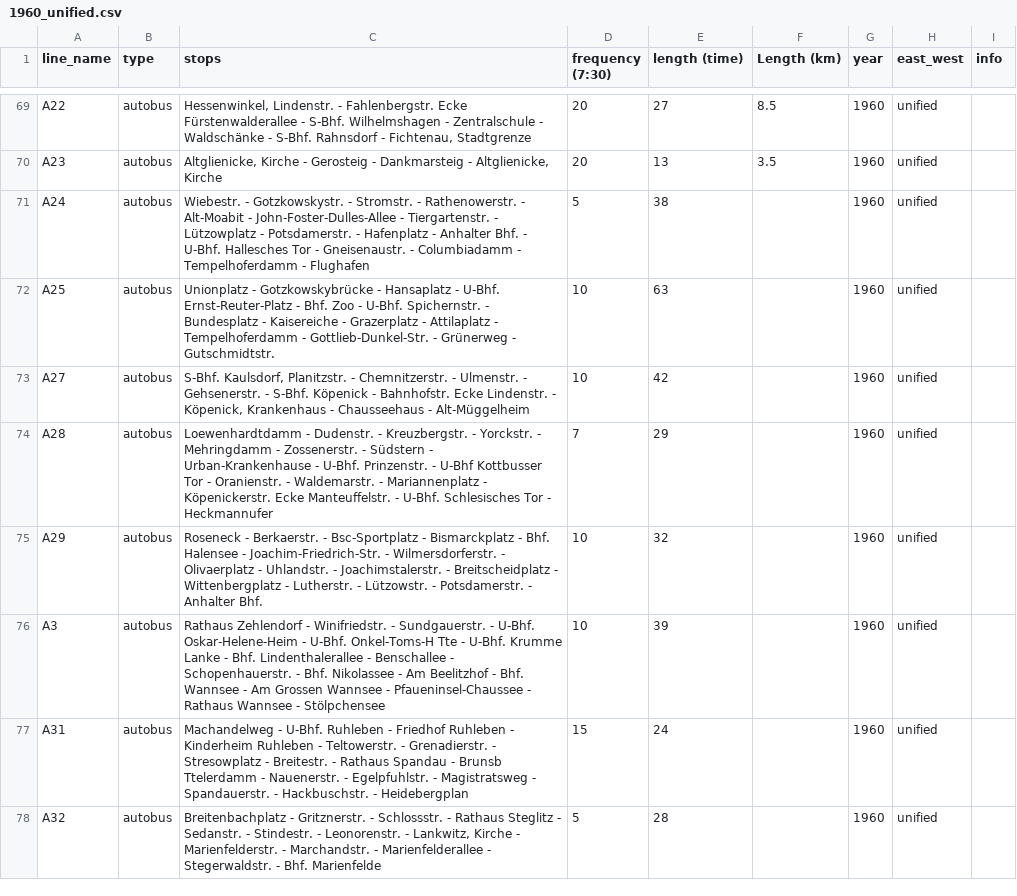
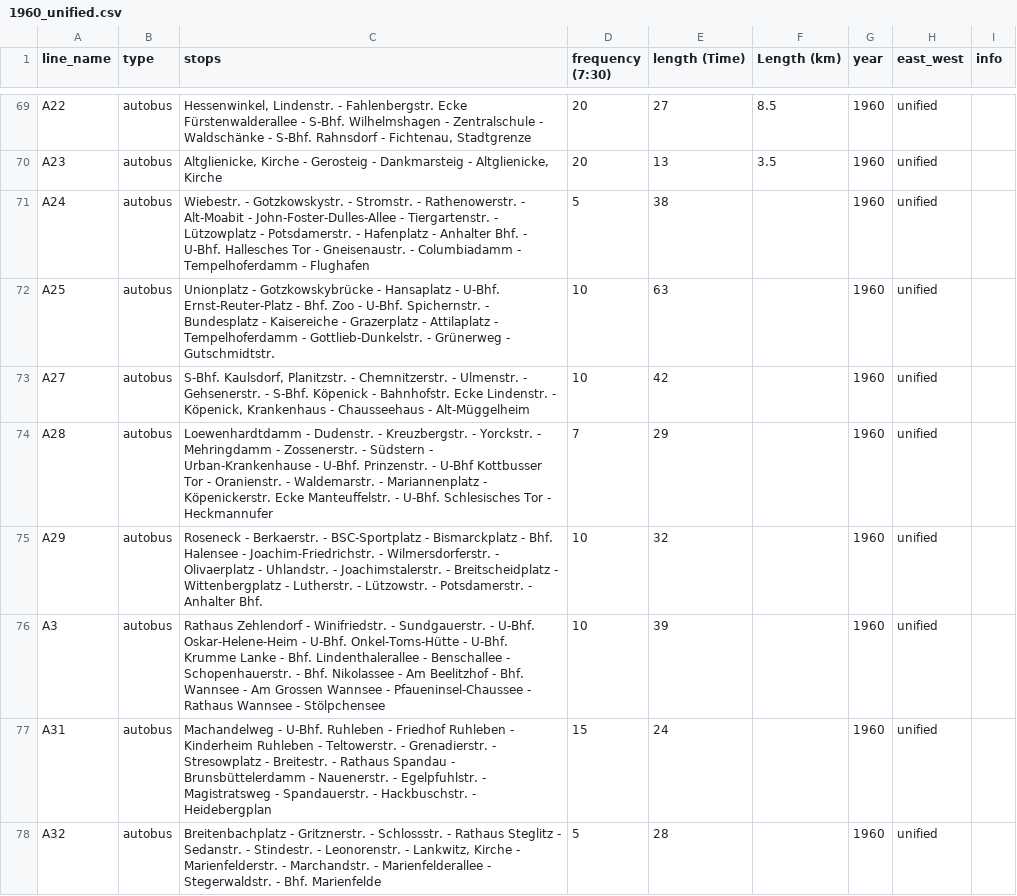
Before and after one commit to noahjb27/phd, a CSV file: data/fahrplanbuch/data/raw/1960_unified.csv, drawn as a sheet; only a part is shown, gaps mark what is left out; the diff covers the shown part only.

```diff
--- a/data/fahrplanbuch/data/raw/1960_unified.csv
+++ b/data/fahrplanbuch/data/raw/1960_unified.csv
@@ -1 +1 @@
-line_name,type,stops,frequency (7:30),length (time),Length (km),year,east_west,info
+line_name,type,stops,frequency (7:30),length (Time),Length (km),year,east_west,info
@@ -71,8 +71,8 @@ A23,autobus,"Altglienicke, Kirche - Gerosteig - Dankmarsteig - Altglienicke, Kir
 A24,autobus,Wiebestr. - Gotzkowskystr. - Stromstr. - Rathenowerstr. - Alt-Moabit - John-Foster-Dulles-Allee - Tiergartenstr. - Lützowplatz - Potsdamerstr. - Hafenplatz - Anhalter Bhf. - U-Bhf. Hallesches Tor - Gneisenaustr. - Columbiadamm - Tempelhoferdamm - Flughafen,5,38,,1960,unified,
-A25,autobus,Unionplatz - Gotzkowskybrücke - Hansaplatz - U-Bhf. Ernst-Reuter-Platz - Bhf. Zoo - U-Bhf. Spichernstr. - Bundesplatz - Kaisereiche - Grazerplatz - Attilaplatz - Tempelhoferdamm - Gottlieb-Dunkel-Str. - Grünerweg - Gutschmidtstr.,10,63,,1960,unified,
+A25,autobus,Unionplatz - Gotzkowskybrücke - Hansaplatz - U-Bhf. Ernst-Reuter-Platz - Bhf. Zoo - U-Bhf. Spichernstr. - Bundesplatz - Kaisereiche - Grazerplatz - Attilaplatz - Tempelhoferdamm - Gottlieb-Dunkelstr. - Grünerweg - Gutschmidtstr.,10,63,,1960,unified,
 A27,autobus,"S-Bhf. Kaulsdorf, Planitzstr. - Chemnitzerstr. - Ulmenstr. - Gehsenerstr. - S-Bhf. Köpenick - Bahnhofstr. Ecke Lindenstr. - Köpenick, Krankenhaus - Chausseehaus - Alt-Müggelheim",10,42,,1960,unified,
 A28,autobus,Loewenhardtdamm - Dudenstr. - Kreuzbergstr. - Yorckstr. - Mehringdamm - Zossenerstr. - Südstern - Urban-Krankenhause - U-Bhf. Prinzenstr. - U-Bhf Kottbusser Tor - Oranienstr. - Waldemarstr. - Mariannenplatz - Köpenickerstr. Ecke Manteuffelstr. - U-Bhf. Schlesisches Tor - Heckmannufer,7,29,,1960,unified,
-A29,autobus,Roseneck - Berkaerstr. - Bsc-Sportplatz - Bismarckplatz - Bhf. Halensee - Joachim-Friedrich-Str. - Wilmersdorferstr. - Olivaerplatz - Uhlandstr. - Joachimstalerstr. - Breitscheidplatz - Wittenbergplatz - Lutherstr. - Lützowstr. - Potsdamerstr. - Anhalter Bhf.,10,32,,1960,unified,
-A3,autobus,Rathaus Zehlendorf - Winifriedstr. - Sundgauerstr. - U-Bhf. Oskar-Helene-Heim - U-Bhf. Onkel-Toms-H Tte - U-Bhf. Krumme Lanke - Bhf. Lindenthalerallee - Benschallee - Schopenhauerstr. - Bhf. Nikolassee - Am Beelitzhof - Bhf. Wannsee - Am Grossen Wannsee - Pfaueninsel-Chaussee - Rathaus Wannsee - Stölpchensee,10,39,,1960,unified,
-A31,autobus,Machandelweg - U-Bhf. Ruhleben - Friedhof Ruhleben - Kinderheim Ruhleben - Teltowerstr. - Grenadierstr. - Stresowplatz - Breitestr. - Rathaus Spandau - Brunsb Ttelerdamm - Nauenerstr. - Egelpfuhlstr. - Magistratsweg - Spandauerstr. - Hackbuschstr. - Heidebergplan,15,24,,1960,unified,
+A29,autobus,Roseneck - Berkaerstr. - BSC-Sportplatz - Bismarckplatz - Bhf. Halensee - Joachim-Friedrichstr. - Wilmersdorferstr. - Olivaerplatz - Uhlandstr. - Joachimstalerstr. - Breitscheidplatz - Wittenbergplatz - Lutherstr. - Lützowstr. - Potsdamerstr. - Anhalter Bhf.,10,32,,1960,unified,
+A3,autobus,Rathaus Zehlendorf - Winifriedstr. - Sundgauerstr. - U-Bhf. Oskar-Helene-Heim - U-Bhf. Onkel-Toms-Hütte - U-Bhf. Krumme Lanke - Bhf. Lindenthalerallee - Benschallee - Schopenhauerstr. - Bhf. Nikolassee - Am Beelitzhof - Bhf. Wannsee - Am Grossen Wannsee - Pfaueninsel-Chaussee - Rathaus Wannsee - Stölpchensee,10,39,,1960,unified,
+A31,autobus,Machandelweg - U-Bhf. Ruhleben - Friedhof Ruhleben - Kinderheim Ruhleben - Teltowerstr. - Grenadierstr. - Stresowplatz - Breitestr. - Rathaus Spandau - Brunsbüttelerdamm - Nauenerstr. - Egelpfuhlstr. - Magistratsweg - Spandauerstr. - Hackbuschstr. - Heidebergplan,15,24,,1960,unified,
 A32,autobus,"Breitenbachplatz - Gritznerstr. - Schlossstr. - Rathaus Steglitz - Sedanstr. - Stindestr. - Leonorenstr. - Lankwitz, Kirche - Marienfelderstr. - Marchandstr. - Marienfelderallee - Stegerwaldstr. - Bhf. Marienfelde",5,28,,1960,unified,
```
Also changed, not shown: 1 added row and 104 edited cells elsewhere in this file, data/fahrplanbuch/data/raw/1946_unified.csv, data/fahrplanbuch/data/raw/1982_east.csv, 21 other files.
